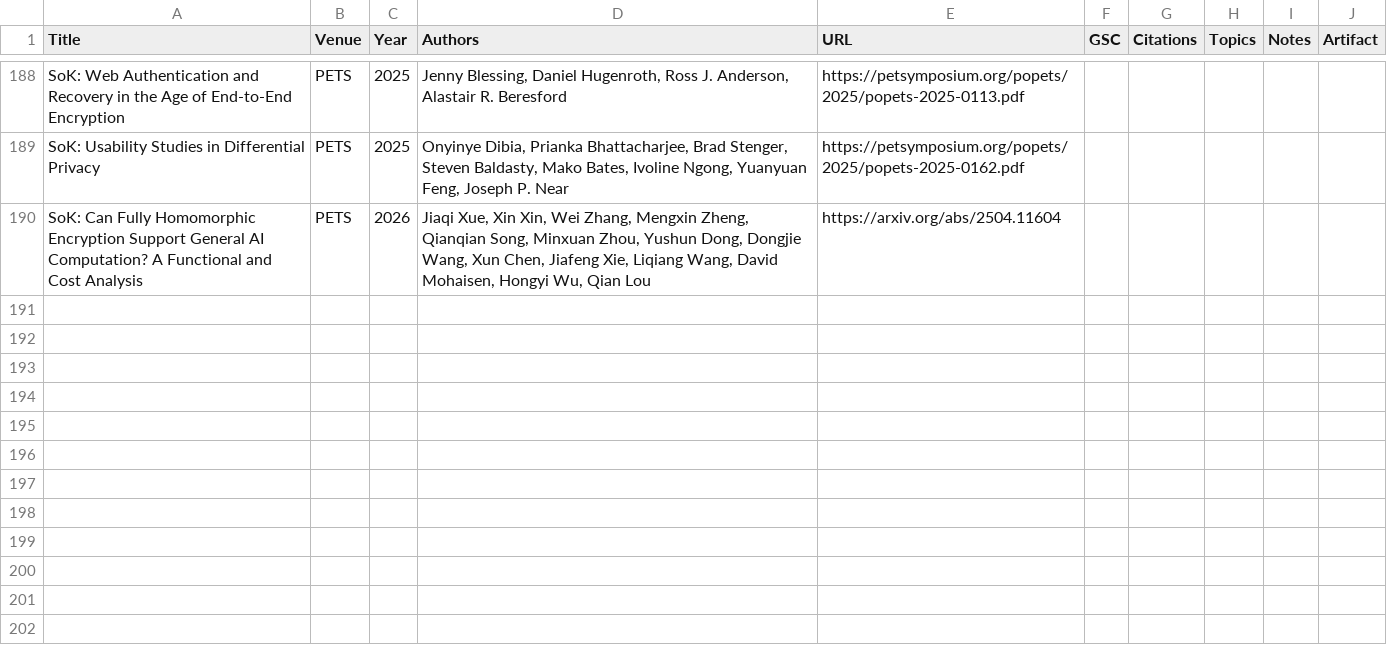
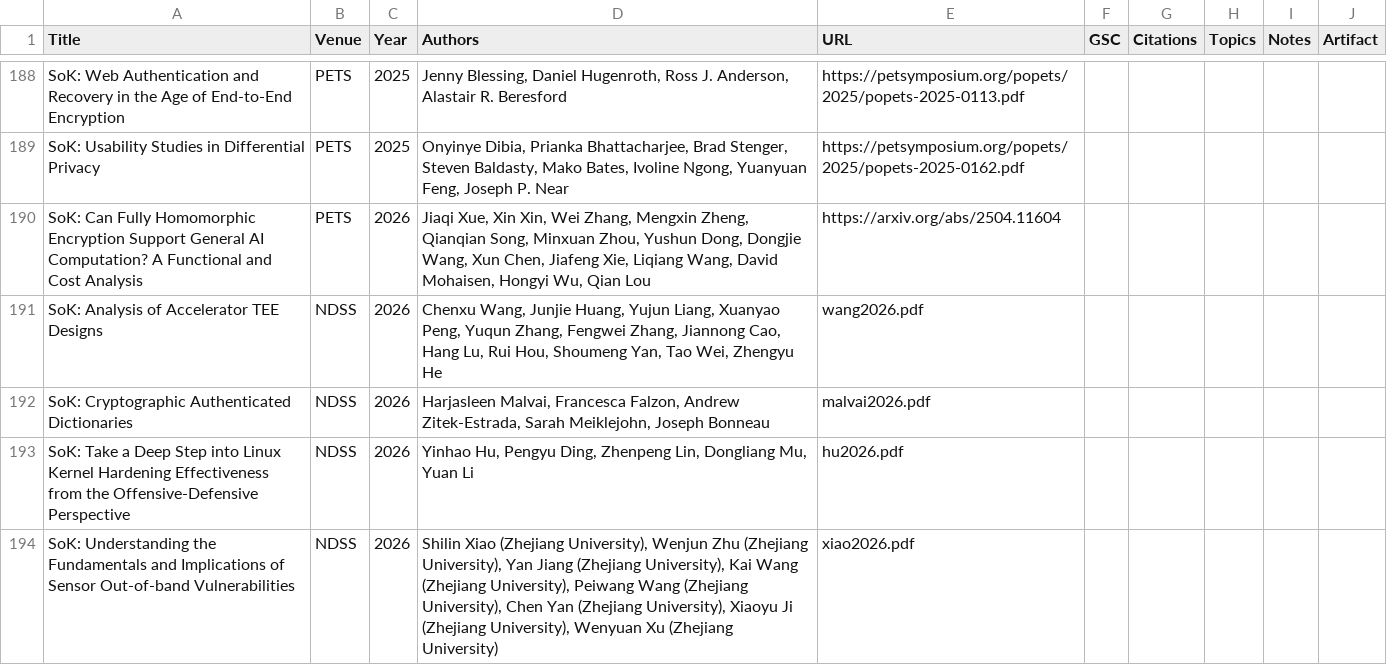
Before and after one commit to oaklandsok/oaklandsok.github.io, a CSV file: src/papers.csv, drawn as a sheet; only a part is shown, gaps mark what is left out; the diff names each change by its address in the sheet, - before the commit and + after, or states it on an @@ line.

```diff
--- a/src/papers.csv
+++ b/src/papers.csv
+row 191: SoK: Analysis of Accelerator TEE Designs | NDSS | 2026 | Chenxu Wang, Junjie Huang, Yujun Liang, Xuanyao Peng, Yuqun Zhang, Fengwei Zhang, Jiannong Cao, Hang Lu, Rui Hou, Shoumeng Yan, Tao Wei, Zhengyu He | wang2026.pdf
+row 192: SoK: Cryptographic Authenticated Dictionaries | NDSS | 2026 | Harjasleen Malvai, Francesca Falzon, Andrew Zitek-Estrada, Sarah Meiklejohn, Joseph Bonneau | malvai2026.pdf
+row 193: SoK: Take a Deep Step into Linux Kernel Hardening Effectiveness from the Offensive-Defensive Perspective | NDSS | 2026 | Yinhao Hu, Pengyu Ding, Zhenpeng Lin, Dongliang Mu, Yuan Li | hu2026.pdf
+row 194: SoK: Understanding the Fundamentals and Implications of Sensor Out-of-band Vulnerabilities | NDSS | 2026 | Shilin Xiao (Zhejiang University), Wenjun Zhu (Zhejiang University), Yan Jiang (Zhejiang University), Kai Wang (Zhejiang University), Peiwang Wang (Zhejiang University), Chen Yan (Zhejiang University), Xiaoyu Ji (Zhejiang University), Wenyuan Xu (Zhejiang University) | xiao2026.pdf
```
Also changed, not shown: 40 other files.
